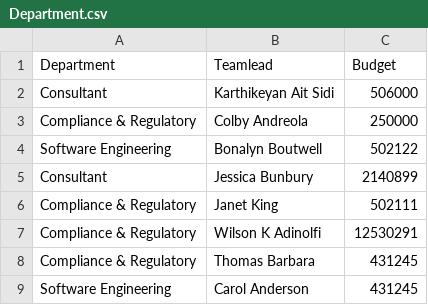
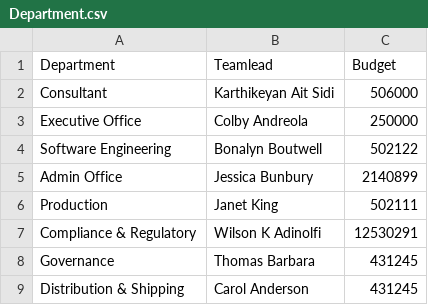
Before and after one commit to AbdoCherry/OOP-Bachelor-Course, a CSV file: out/production/JavaCourseBachelor/Week06/Task03/Data/Department.csv, drawn as a sheet.

Commit message:
Task 03 - Week 6 | Modified add / remove methods

```diff
--- a/out/production/JavaCourseBachelor/Week06/Task03/Data/Department.csv
+++ b/out/production/JavaCourseBachelor/Week06/Task03/Data/Department.csv
@@ -2,8 +2,8 @@
 Consultant;Karthikeyan Ait Sidi;506000
-Compliance & Regulatory;Colby Andreola;250000
+Executive Office;Colby Andreola;250000
 Software Engineering;Bonalyn Boutwell;502122
-Consultant;Jessica Bunbury;2140899
-Compliance & Regulatory;Janet King;502111
+Admin Office;Jessica Bunbury;2140899
+Production;Janet King;502111
 Compliance & Regulatory;Wilson K Adinolfi;12530291
-Compliance & Regulatory;Thomas Barbara;431245
-Software Engineering;Carol Anderson;431245
+Governance;Thomas Barbara;431245
+Distribution & Shipping;Carol Anderson;431245
```
Also changed, not shown: src/Week06/Task03/Data/Department.csv, 6 other files.
